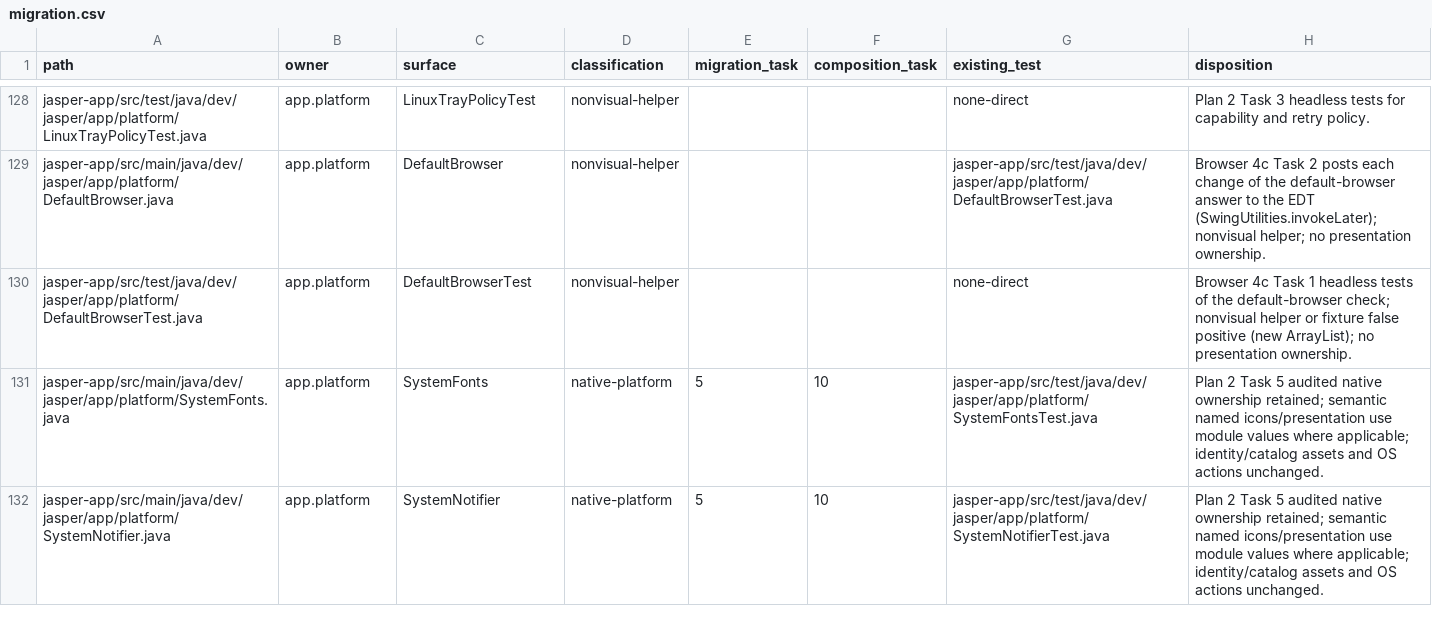
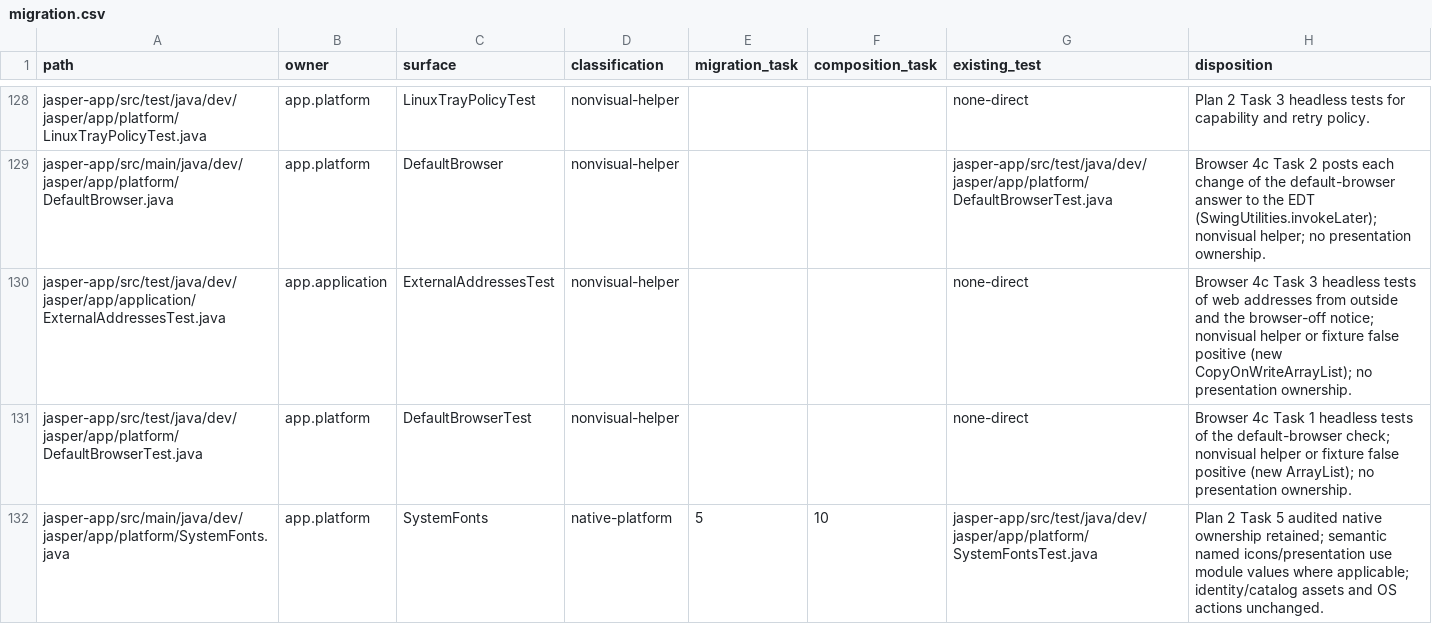
Before and after one commit to an0nn30/Jasper, a CSV file: docs/design/theme-engine/migration.csv, drawn as a sheet; only a part is shown, gaps mark what is left out; the shorter side is filled out with more unchanged rows.

```diff
--- a/docs/design/theme-engine/migration.csv
+++ b/docs/design/theme-engine/migration.csv
@@ -129,2 +129,3 @@ jasper-app/src/test/java/dev/jasper/app/platform/LinuxTrayPolicyTest.java,app.pl
 jasper-app/src/main/java/dev/jasper/app/platform/DefaultBrowser.java,app.platform,DefaultBrowser,nonvisual-helper,,,jasper-app/src/test/java/dev/jasper/app/platform/DefaultBrowserTest.java,Browser 4c Task 2 posts each change of the default-browser answer to the EDT (SwingUtilities.invokeLater); nonvisual helper; no presentation ownership.
+jasper-app/src/test/java/dev/jasper/app/application/ExternalAddressesTest.java,app.application,ExternalAddressesTest,nonvisual-helper,,,none-direct,Browser 4c Task 3 headless tests of web addresses from outside and the browser-off notice; nonvisual helper or fixture false positive (new CopyOnWriteArrayList); no presentation ownership.
 jasper-app/src/test/java/dev/jasper/app/platform/DefaultBrowserTest.java,app.platform,DefaultBrowserTest,nonvisual-helper,,,none-direct,Browser 4c Task 1 headless tests of the default-browser check; nonvisual helper or fixture false positive (new ArrayList); no presentation ownership.
```
Also changed, not shown: 16 other files.
